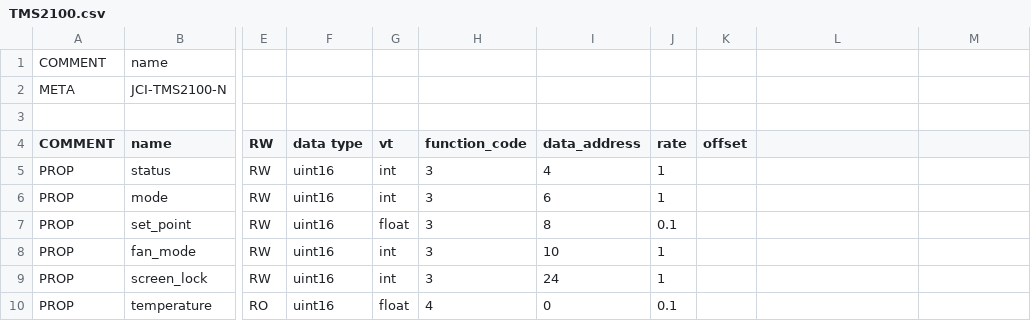
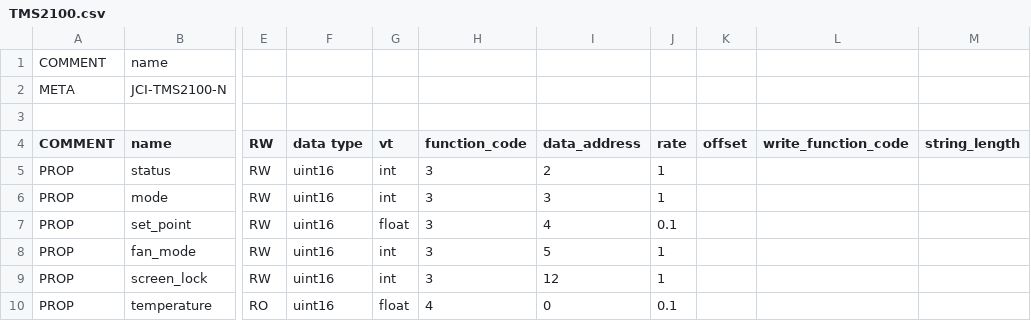
Before and after one commit to freeioe/freeioe_example_apps, a CSV file: modbus/master/tpl/TMS2100.csv, drawn as a sheet; only a part is shown, gaps mark what is left out; the diff names each change by its address in the sheet, - before the commit and + after, or states it on an @@ line.

```diff
--- a/modbus/master/tpl/TMS2100.csv
+++ b/modbus/master/tpl/TMS2100.csv
-L4: (empty)
+L4: write_function_code
-M4: (empty)
+M4: string_length
-I5 (data_address): 4
+I5 (data_address): 2
-I6 (data_address): 6
+I6 (data_address): 3
-I7 (data_address): 8
+I7 (data_address): 4
-I8 (data_address): 10
+I8 (data_address): 5
-I9 (data_address): 24
+I9 (data_address): 12
```
Also changed, not shown: modbus/master/tpl/T8600.csv, modbus/master/tpl/YR.csv, 1 other file.
